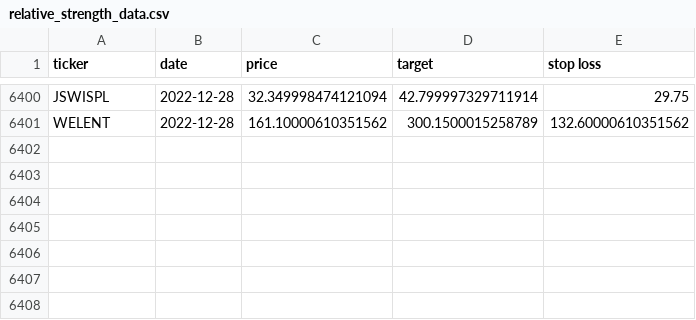
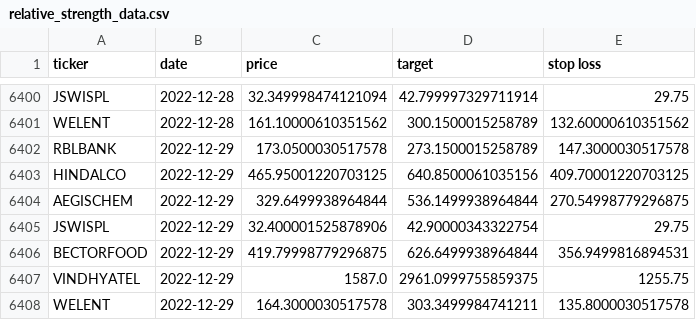
Before and after one commit to sswtlshth/ticker_data, a CSV file: output/relative_strength_data.csv, drawn as a sheet; only a part is shown, gaps mark what is left out.

Commit message:
automated script

```diff
--- a/output/relative_strength_data.csv
+++ b/output/relative_strength_data.csv
@@ -6401 +6401,8 @@ JSWISPL,2022-12-28,32.349998474121094,42.799997329711914,29.75
 WELENT,2022-12-28,161.10000610351562,300.1500015258789,132.60000610351562
+RBLBANK,2022-12-29,173.0500030517578,273.1500015258789,147.3000030517578
+HINDALCO,2022-12-29,465.95001220703125,640.8500061035156,409.70001220703125
+AEGISCHEM,2022-12-29,329.6499938964844,536.1499938964844,270.54998779296875
+JSWISPL,2022-12-29,32.400001525878906,42.90000343322754,29.75
+BECTORFOOD,2022-12-29,419.79998779296875,626.6499938964844,356.9499816894531
+VINDHYATEL,2022-12-29,1587.0,2961.0999755859375,1255.75
+WELENT,2022-12-29,164.3000030517578,303.3499984741211,135.8000030517578
```
